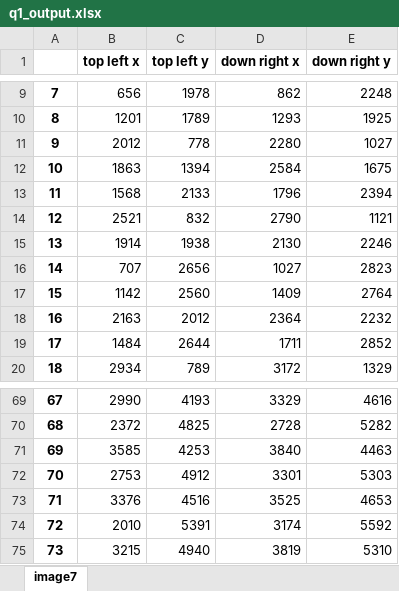
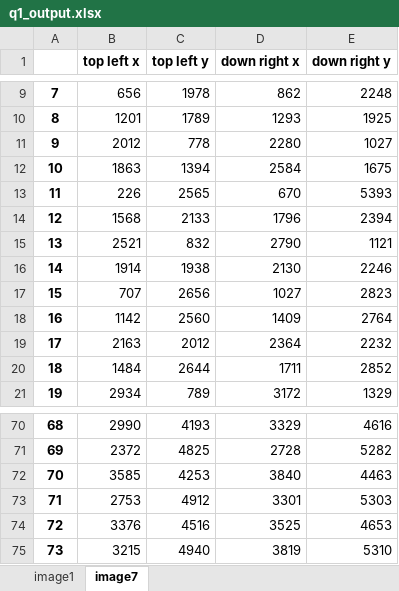
Before and after one commit to ayeletGi/Image-Processing-Final, an Excel workbook: q1_output.xlsx, sheet image7, drawn as a sheet; only a part is shown, gaps mark what is left out; values as stored, in another font and other column widths than the file's, no borders; removed rows and columns are numbered as before the commit, all else as after; the diff names each change by its address in the sheet, - before the commit and + after, or states it on an @@ line.

```diff
--- a/q1_output.xlsx (sheet image7)
+++ b/q1_output.xlsx (sheet image7)
+sheet tab: image1
+row 13: 11 | 226 | 2565 | 670 | 5393
@@ column A renumbered between rows 14 and 74 @@
-row 74: 72 | 2010 | 5391 | 3174 | 5592
```
Also changed, not shown: 1 other file.
